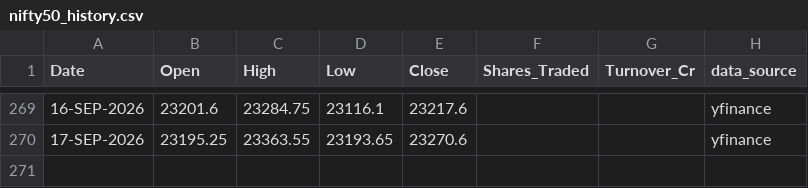
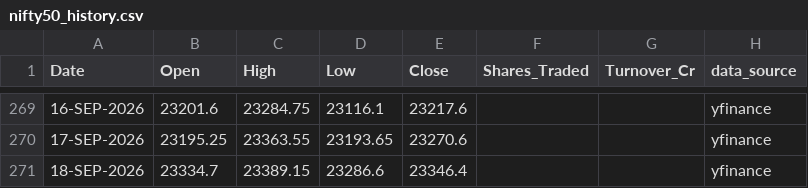
Before and after one commit to karbburn/nifty-option-simulator, a CSV file: data/nifty50_history.csv, drawn as a sheet; only a part is shown, gaps mark what is left out; the diff names each change by its address in the sheet, - before the commit and + after, or states it on an @@ line.

```diff
--- a/data/nifty50_history.csv
+++ b/data/nifty50_history.csv
+row 271: 18-SEP-2026 | 23334.7 | 23389.15 | 23286.6 | 23346.4 |  |  | yfinance
```
Also changed, not shown: 6 other files.
